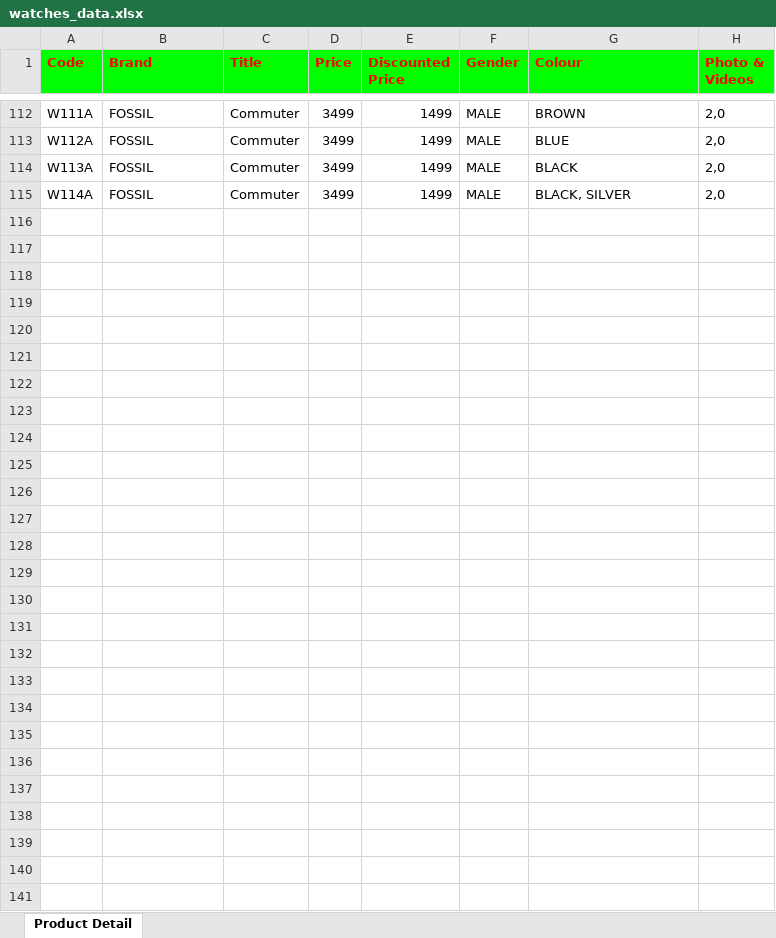
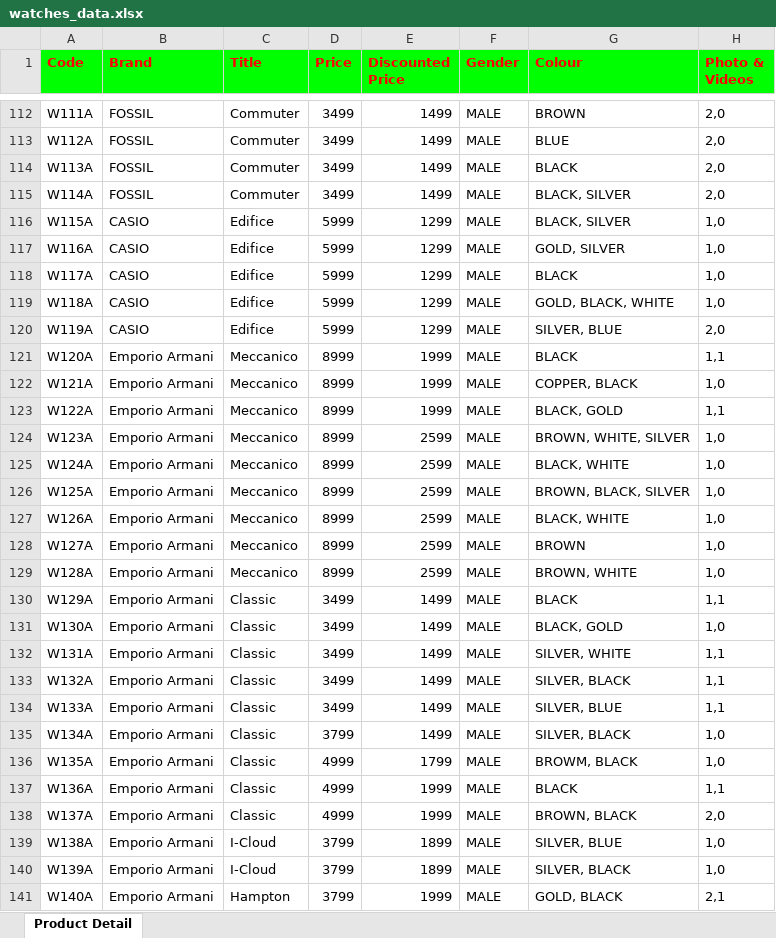
Before and after one commit to Nbishwas71/Dream-Wearables-1, an Excel workbook: watches_data.xlsx, sheet Product Detail, drawn as a sheet; only a part is shown, gaps mark what is left out; values as stored, in another font and other column widths than the file's, no borders; the diff names each change by its address in the sheet, - before the commit and + after, or states it on an @@ line.

Commit message:
ADD PRODUCT

```diff
--- a/watches_data.xlsx (sheet Product Detail)
+++ b/watches_data.xlsx (sheet Product Detail)
+row 116: W115A | CASIO | Edifice | 5999 | 1299 | MALE | BLACK, SILVER | 1,0
+row 117: W116A | CASIO | Edifice | 5999 | 1299 | MALE | GOLD, SILVER | 1,0
+row 118: W117A | CASIO | Edifice | 5999 | 1299 | MALE | BLACK | 1,0
+row 119: W118A | CASIO | Edifice | 5999 | 1299 | MALE | GOLD, BLACK, WHITE | 1,0
+row 120: W119A | CASIO | Edifice | 5999 | 1299 | MALE | SILVER, BLUE | 2,0
+row 121: W120A | Emporio Armani | Meccanico | 8999 | 1999 | MALE | BLACK | 1,1
+row 122: W121A | Emporio Armani | Meccanico | 8999 | 1999 | MALE | COPPER, BLACK | 1,0
+row 123: W122A | Emporio Armani | Meccanico | 8999 | 1999 | MALE | BLACK, GOLD | 1,1
+row 124: W123A | Emporio Armani | Meccanico | 8999 | 2599 | MALE | BROWN, WHITE, SILVER | 1,0
+row 125: W124A | Emporio Armani | Meccanico | 8999 | 2599 | MALE | BLACK, WHITE | 1,0
+row 126: W125A | Emporio Armani | Meccanico | 8999 | 2599 | MALE | BROWN, BLACK, SILVER | 1,0
+row 127: W126A | Emporio Armani | Meccanico | 8999 | 2599 | MALE | BLACK, WHITE | 1,0
+row 128: W127A | Emporio Armani | Meccanico | 8999 | 2599 | MALE | BROWN | 1,0
+row 129: W128A | Emporio Armani | Meccanico | 8999 | 2599 | MALE | BROWN, WHITE | 1,0
+row 130: W129A | Emporio Armani | Classic | 3499 | 1499 | MALE | BLACK | 1,1
+row 131: W130A | Emporio Armani | Classic | 3499 | 1499 | MALE | BLACK, GOLD | 1,0
+row 132: W131A | Emporio Armani | Classic | 3499 | 1499 | MALE | SILVER, WHITE | 1,1
+row 133: W132A | Emporio Armani | Classic | 3499 | 1499 | MALE | SILVER, BLACK | 1,1
+row 134: W133A | Emporio Armani | Classic | 3499 | 1499 | MALE | SILVER, BLUE | 1,1
+row 135: W134A | Emporio Armani | Classic | 3799 | 1499 | MALE | SILVER, BLACK | 1,0
+row 136: W135A | Emporio Armani | Classic | 4999 | 1799 | MALE | BROWM, BLACK | 1,0
+row 137: W136A | Emporio Armani | Classic | 4999 | 1999 | MALE | BLACK | 1,1
+row 138: W137A | Emporio Armani | Classic | 4999 | 1999 | MALE | BROWN, BLACK | 2,0
+row 139: W138A | Emporio Armani | I-Cloud | 3799 | 1899 | MALE | SILVER, BLUE | 1,0
+row 140: W139A | Emporio Armani | I-Cloud | 3799 | 1899 | MALE | SILVER, BLACK | 1,0
+row 141: W140A | Emporio Armani | Hampton | 3799 | 1999 | MALE | GOLD, BLACK | 2,1
```
Also changed, not shown: 36 other files.
